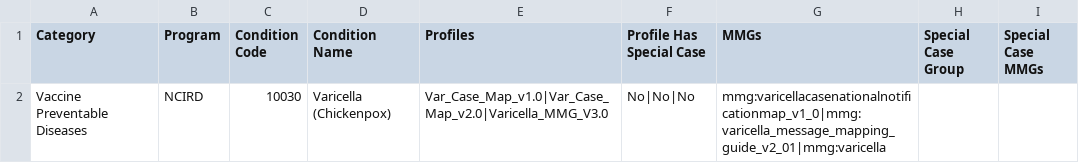
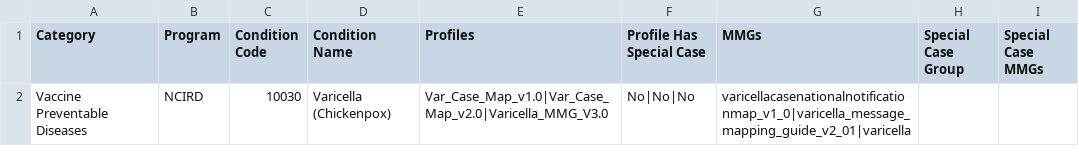
Before and after one commit to CDCgov/data-exchange-hl7, a CSV file: mrr/src/main/resources/event_codes/ncird_events.csv, drawn as a sheet.

```diff
--- a/mrr/src/main/resources/event_codes/ncird_events.csv
+++ b/mrr/src/main/resources/event_codes/ncird_events.csv
@@ -1,2 +1,2 @@
 Category,Program,Condition Code,Condition Name,Profiles,Profile Has Special Case,MMGs,Special Case Group,Special Case MMGs
-Vaccine Preventable Diseases,NCIRD,10030,Varicella (Chickenpox),Var_Case_Map_v1.0|Var_Case_Map_v2.0|Varicella_MMG_V3.0,No|No|No,mmg:varicellacasenationalnotificationmap_v1_0|mmg:varicella_message_mapping_guide_v2_01|mmg:varicella,,
+Vaccine Preventable Diseases,NCIRD,10030,Varicella (Chickenpox),Var_Case_Map_v1.0|Var_Case_Map_v2.0|Varicella_MMG_V3.0,No|No|No,varicellacasenationalnotificationmap_v1_0|varicella_message_mapping_guide_v2_01|varicella,,
```
Also changed, not shown: mrr/src/main/resources/event_codes/arbo_lyme_maps.csv, mrr/src/main/resources/event_codes/hep_codes.csv, 5 other files.
